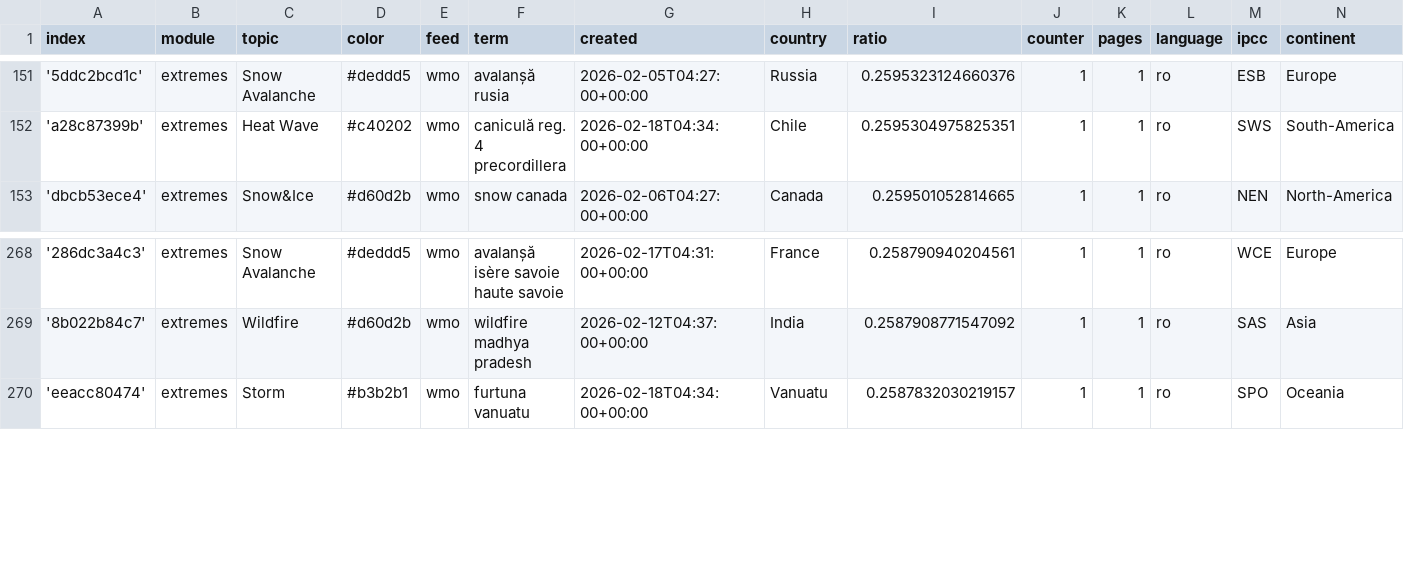
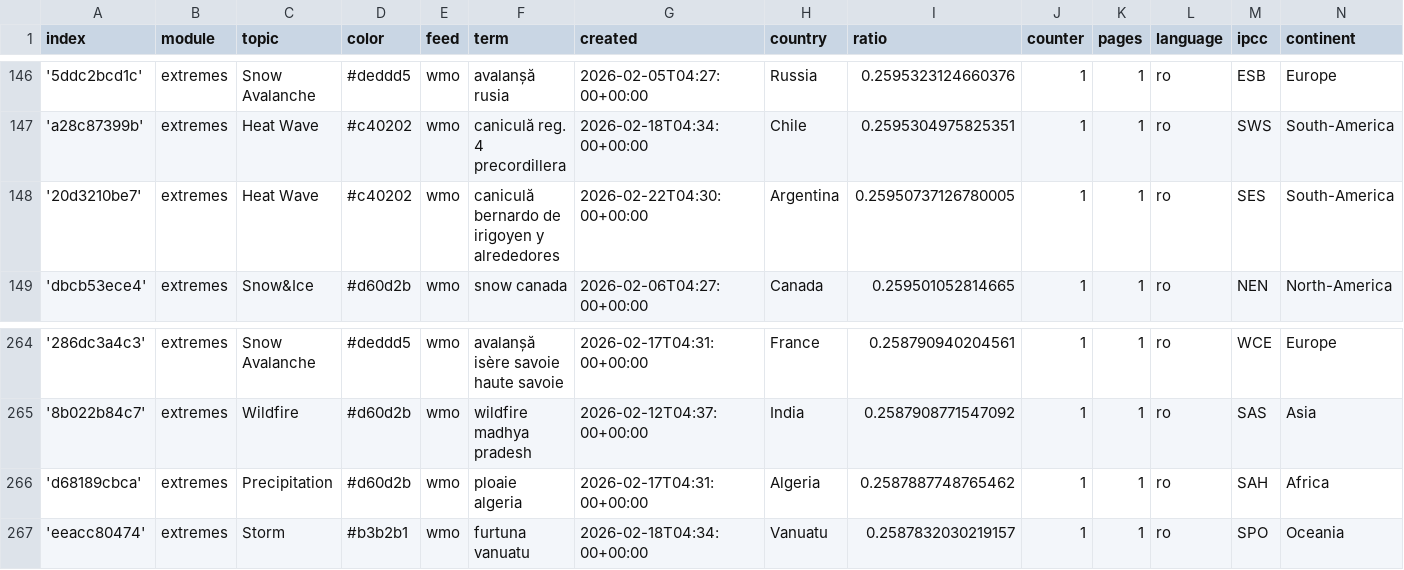
Before and after one commit to TinoH91news/romanianExtremes, a CSV file: terms.csv, drawn as a sheet; only a part is shown, gaps mark what is left out; the diff covers the shown part only; the diff names each change by its address in the sheet, - before the commit and + after, or states it on an @@ line.

```diff
--- a/terms.csv
+++ b/terms.csv
+row 148: '20d3210be7' | extremes | Heat Wave | #c40202 | wmo | caniculă bernardo de irigoyen y alrededores | 2026-02-22T04:30:00+00:00 | Argentina | 0.25950737126780005 | 1 | 1 | ro | SES | South-America
+row 266: 'd68189cbca' | extremes | Precipitation | #d60d2b | wmo | ploaie algeria | 2026-02-17T04:31:00+00:00 | Algeria | 0.2587887748765462 | 1 | 1 | ro | SAH | Africa
```
Also changed, not shown: 4 added rows, 6 removed rows and 3 edited cells elsewhere in this file.
